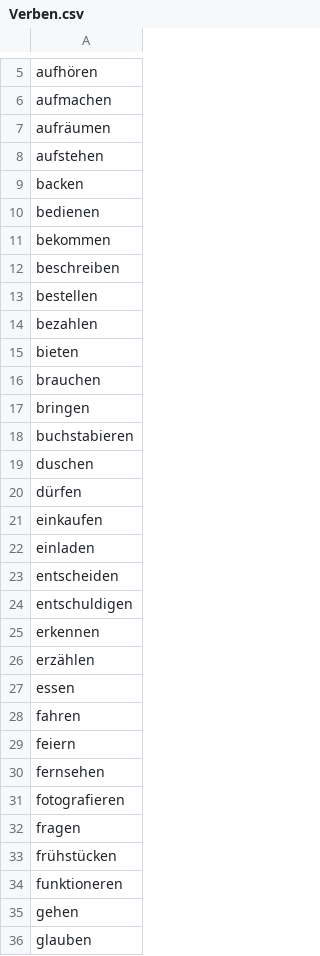
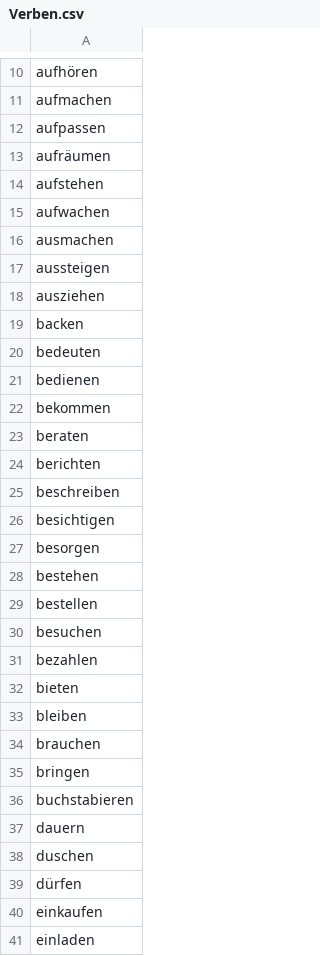
Before and after one commit to Bonifacio2/german-cefr-data, a CSV file: Wörter/A1/Verben.csv, drawn as a sheet; only a part is shown, gaps mark what is left out; the shorter side is filled out with more unchanged rows; the diff covers the shown part only; the diff names each change by its address in the sheet, - before the commit and + after, or states it on an @@ line.

Commit message:
mehr A1 Verben

```diff
--- a/Wörter/A1/Verben.csv
+++ b/Wörter/A1/Verben.csv
+row 12: aufpassen
+row 15: aufwachen
+row 16: ausmachen
+row 17: aussteigen
+row 18: ausziehen
+row 20: bedeuten
+row 23: beraten
+row 24: berichten
+row 26: besichtigen
+row 27: besorgen
+row 28: bestehen
+row 30: besuchen
+row 33: bleiben
+row 37: dauern
```
Also changed, not shown: 77 added rows elsewhere in this file.
